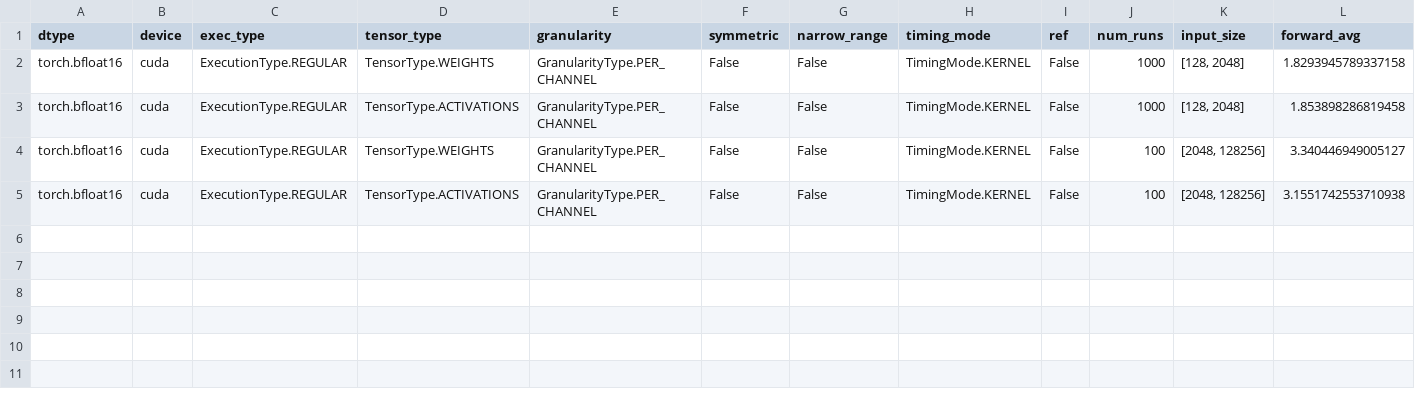
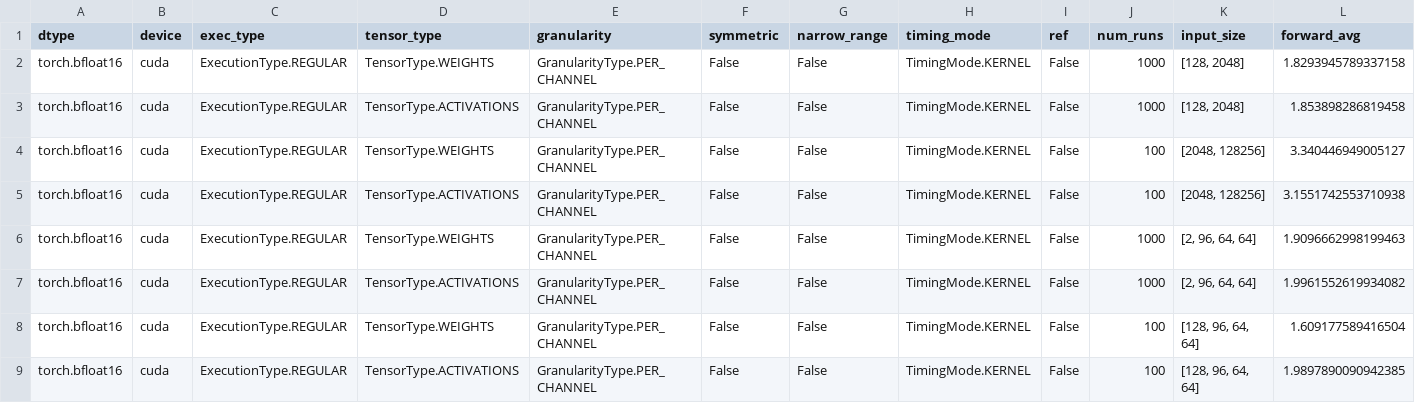
Before and after one commit to ljaljushkin/nncf_pytorch, a CSV file: benchmark_triton_2_07e5b9_PR_fixbig.csv, drawn as a sheet; only a part is shown; rows hold the shown columns only; the diff names each change by its address in the sheet, - before the commit and + after, or states it on an @@ line.

```diff
--- a/benchmark_triton_2_07e5b9_PR_fixbig.csv
+++ b/benchmark_triton_2_07e5b9_PR_fixbig.csv
+row 6: torch.bfloat16 | cuda | ExecutionType.REGULAR | TensorType.WEIGHTS | GranularityType.PER_CHANNEL | False | False | TimingMode.KERNEL | False | 1000 | [2, 96, 64, 64] | 1.9096662998199463
+row 7: torch.bfloat16 | cuda | ExecutionType.REGULAR | TensorType.ACTIVATIONS | GranularityType.PER_CHANNEL | False | False | TimingMode.KERNEL | False | 1000 | [2, 96, 64, 64] | 1.9961552619934082
+row 8: torch.bfloat16 | cuda | ExecutionType.REGULAR | TensorType.WEIGHTS | GranularityType.PER_CHANNEL | False | False | TimingMode.KERNEL | False | 100 | [128, 96, 64, 64] | 1.609177589416504
+row 9: torch.bfloat16 | cuda | ExecutionType.REGULAR | TensorType.ACTIVATIONS | GranularityType.PER_CHANNEL | False | False | TimingMode.KERNEL | False | 100 | [128, 96, 64, 64] | 1.9897890090942385
```
Also changed, not shown: metrics_with_rel_columns.csv, 2 other files.
